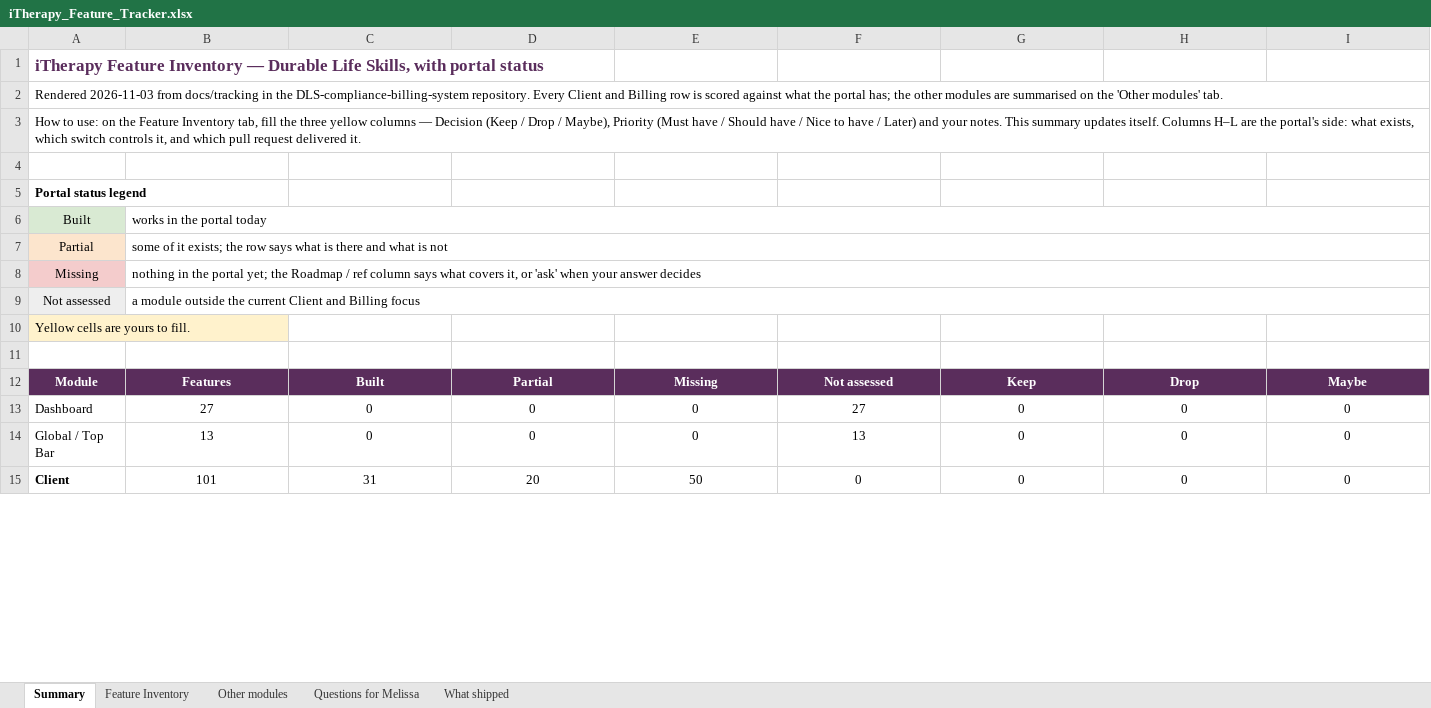
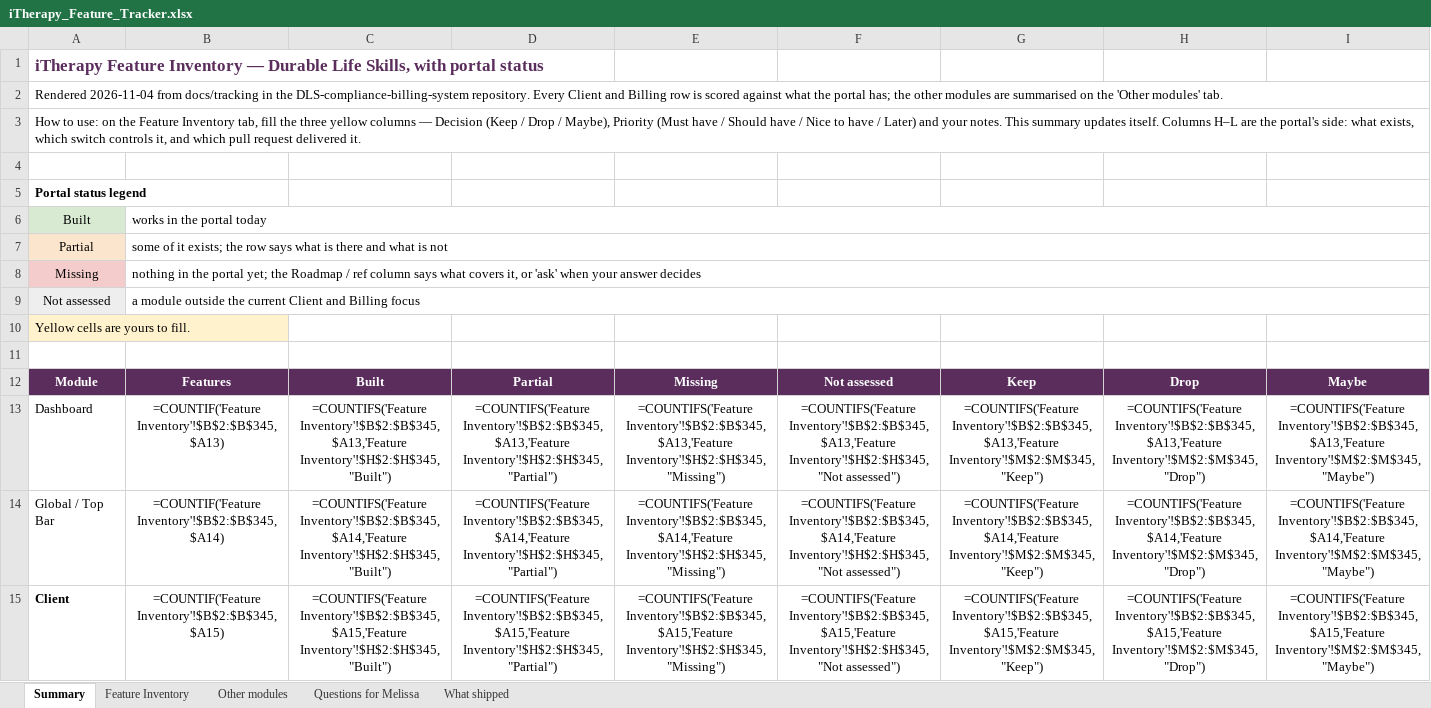
Before and after one commit to agilityengineers/DLS-compliance-billing-system, an Excel workbook: docs/tracking/iTherapy_Feature_Tracker.xlsx, sheet Summary, drawn as a sheet; only a part is shown; values as stored, in another font and other column widths than the file's, no borders; formulas without a stored value are shown as written; the diff covers the shown part only; the diff names each change by its address in the sheet, - before the commit and + after, or states it on an @@ line.

```diff
--- a/docs/tracking/iTherapy_Feature_Tracker.xlsx (sheet Summary)
+++ b/docs/tracking/iTherapy_Feature_Tracker.xlsx (sheet Summary)
-A2: Rendered 2026-11-03 from docs/tracking…
+A2: Rendered 2026-11-04 from docs/tracking…
-B13: 27
+B13: =COUNTIF('Feature Inventory'!$B$2:$B$345,$A13)
-C13: 0
+C13: =COUNTIFS('Feature Inventory'!$B$2:$B$345,$A13,'Feature Inventory'!$H$2:$H$345,"Built")
-D13: 0
+D13: =COUNTIFS('Feature Inventory'!$B$2:$B$345,$A13,'Feature Inventory'!$H$2:$H$345,"Partial")
-E13: 0
+E13: =COUNTIFS('Feature Inventory'!$B$2:$B$345,$A13,'Feature Inventory'!$H$2:$H$345,"Missing")
-F13: 27
+F13: =COUNTIFS('Feature Inventory'!$B$2:$B$345,$A13,'Feature Inventory'!$H$2:$H$345,"Not assessed")
-G13: 0
+G13: =COUNTIFS('Feature Inventory'!$B$2:$B$345,$A13,'Feature Inventory'!$M$2:$M$345,"Keep")
-H13: 0
+H13: =COUNTIFS('Feature Inventory'!$B$2:$B$345,$A13,'Feature Inventory'!$M$2:$M$345,"Drop")
-I13: 0
+I13: =COUNTIFS('Feature Inventory'!$B$2:$B$345,$A13,'Feature Inventory'!$M$2:$M$345,"Maybe")
-B14: 13
+B14: =COUNTIF('Feature Inventory'!$B$2:$B$345,$A14)
-C14: 0
+C14: =COUNTIFS('Feature Inventory'!$B$2:$B$345,$A14,'Feature Inventory'!$H$2:$H$345,"Built")
-D14: 0
+D14: =COUNTIFS('Feature Inventory'!$B$2:$B$345,$A14,'Feature Inventory'!$H$2:$H$345,"Partial")
-E14: 0
+E14: =COUNTIFS('Feature Inventory'!$B$2:$B$345,$A14,'Feature Inventory'!$H$2:$H$345,"Missing")
-F14: 13
+F14: =COUNTIFS('Feature Inventory'!$B$2:$B$345,$A14,'Feature Inventory'!$H$2:$H$345,"Not assessed")
-G14: 0
+G14: =COUNTIFS('Feature Inventory'!$B$2:$B$345,$A14,'Feature Inventory'!$M$2:$M$345,"Keep")
-H14: 0
+H14: =COUNTIFS('Feature Inventory'!$B$2:$B$345,$A14,'Feature Inventory'!$M$2:$M$345,"Drop")
-I14: 0
+I14: =COUNTIFS('Feature Inventory'!$B$2:$B$345,$A14,'Feature Inventory'!$M$2:$M$345,"Maybe")
-B15: 101
+B15: =COUNTIF('Feature Inventory'!$B$2:$B$345,$A15)
-C15: 31
+C15: =COUNTIFS('Feature Inventory'!$B$2:$B$345,$A15,'Feature Inventory'!$H$2:$H$345,"Built")
-D15: 20
+D15: =COUNTIFS('Feature Inventory'!$B$2:$B$345,$A15,'Feature Inventory'!$H$2:$H$345,"Partial")
-E15: 50
+E15: =COUNTIFS('Feature Inventory'!$B$2:$B$345,$A15,'Feature Inventory'!$H$2:$H$345,"Missing")
-F15: 0
+F15: =COUNTIFS('Feature Inventory'!$B$2:$B$345,$A15,'Feature Inventory'!$H$2:$H$345,"Not assessed")
-G15: 0
+G15: =COUNTIFS('Feature Inventory'!$B$2:$B$345,$A15,'Feature Inventory'!$M$2:$M$345,"Keep")
-H15: 0
+H15: =COUNTIFS('Feature Inventory'!$B$2:$B$345,$A15,'Feature Inventory'!$M$2:$M$345,"Drop")
-I15: 0
+I15: =COUNTIFS('Feature Inventory'!$B$2:$B$345,$A15,'Feature Inventory'!$M$2:$M$345,"Maybe")
```
Also changed, not shown: 136 edited cells elsewhere in this sheet, sheet What shipped, charts or pictures, 1 other file.
